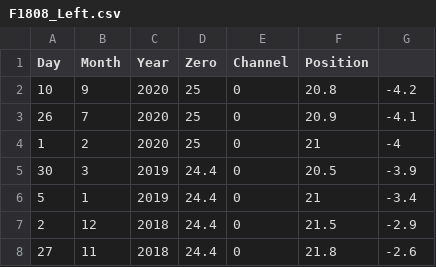
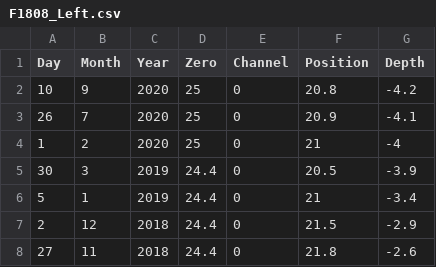
Before and after one commit to stephentown42/Neural_Data_Tools, a CSV file: ElectrodePositions/F1808_Left.csv, drawn as a sheet; only a part is shown.

Commit message:
Update F1808_Left.csv

```diff
--- a/ElectrodePositions/F1808_Left.csv
+++ b/ElectrodePositions/F1808_Left.csv
@@ -1,2 +1,2 @@
-Day,Month,Year,Zero,Channel,Position,
+Day,Month,Year,Zero,Channel,Position,Depth
 10,9,2020,25,0,20.8,-4.2
```
